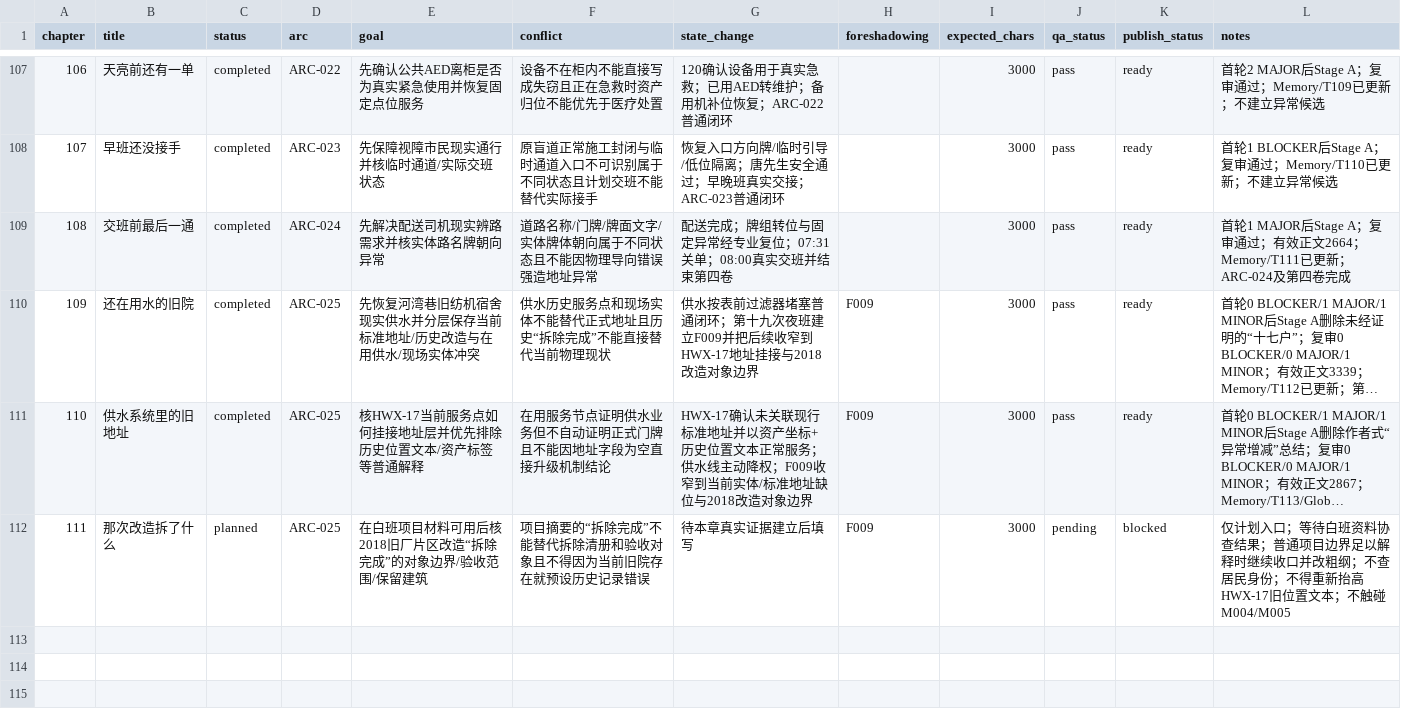
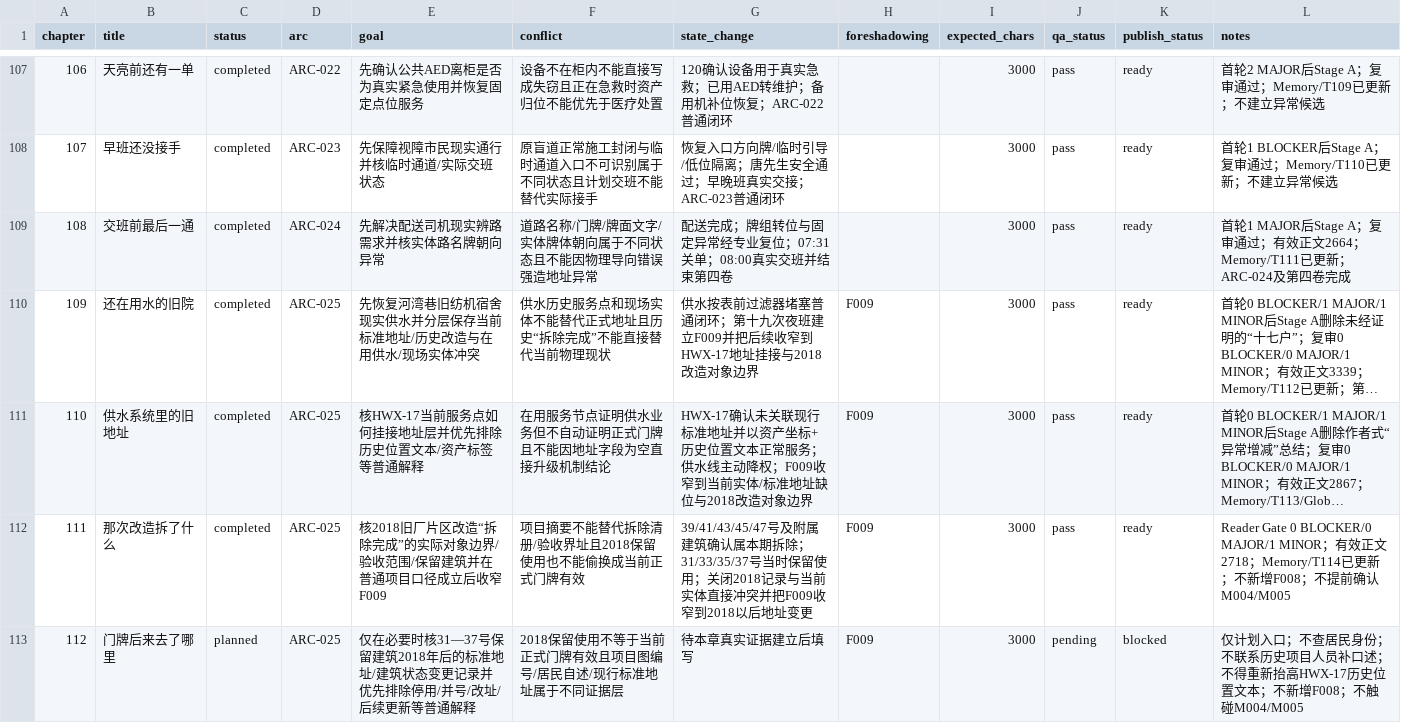
Before and after one commit to GcMin/fanqie-novel, a CSV file: plans/chapter_plan.csv, drawn as a sheet; only a part is shown, gaps mark what is left out; long unchanged cells end in …; the diff names each change by its address in the sheet, - before the commit and + after, or states it on an @@ line.

Commit message:
update chapter plan through 112

```diff
--- a/plans/chapter_plan.csv
+++ b/plans/chapter_plan.csv
-C112 (status): planned
+C112 (status): completed
-E112 (goal): 在白班项目材料可用后核2018旧厂片区改造“拆除完成”的对象边界/验收范围/保留建筑
+E112 (goal): 核2018旧厂片区改造“拆除完成”的实际对象边界/验收范围/保留建筑并在普通项目口径成立后收窄F009
-F112 (conflict): 项目摘要的“拆除完成”不能替代拆除清册和验收对象且不得因为当前旧院存在就预设历史记录错误
+F112 (conflict): 项目摘要不能替代拆除清册/验收界址且2018保留使用也不能偷换成当前正式门牌有效
-G112 (state_change): 待本章真实证据建立后填写
+G112 (state_change): 39/41/43/45/47号及附属建筑确认属本期拆除；31/33/35/37号当时保留使用；关闭2018记录与当前实体直接冲突并把F009收窄到2018以后地址变更
-J112 (qa_status): pending
+J112 (qa_status): pass
-K112 (publish_status): blocked
+K112 (publish_status): ready
-L112 (notes): 仅计划入口；等待白班资料协查结果；普通项目边界足以解释时继续收口并改粗纲；不查居民身份；不得重新抬高HWX-17旧位置文本；不触碰M004/M005
+L112 (notes): Reader Gate 0 BLOCKER/0 MAJOR/1 MINOR；有效正文2718；Memory/T114已更新；不新增F008；不提前确认M004/M005
+row 113: 112 | 门牌后来去了哪里 | planned | ARC-025 | 仅在必要时核31—37号保留建筑2018年后的标准地址/建筑状态变更记录并优先排除停用/并号/改址/后续更新等普通解释 | 2018保留使用不等于当前正式门牌有效且项目图编号/居民自述/现行标准地址属于不同证据层 | 待本章真实证据建立后填写 | F009 | 3000 | pending | blocked | 仅计划入口；不查居民身份；不联系历史项目人员补口述；不得重新抬高HWX-17历史位置文本；不新增F008；不触碰M004/M005
```
